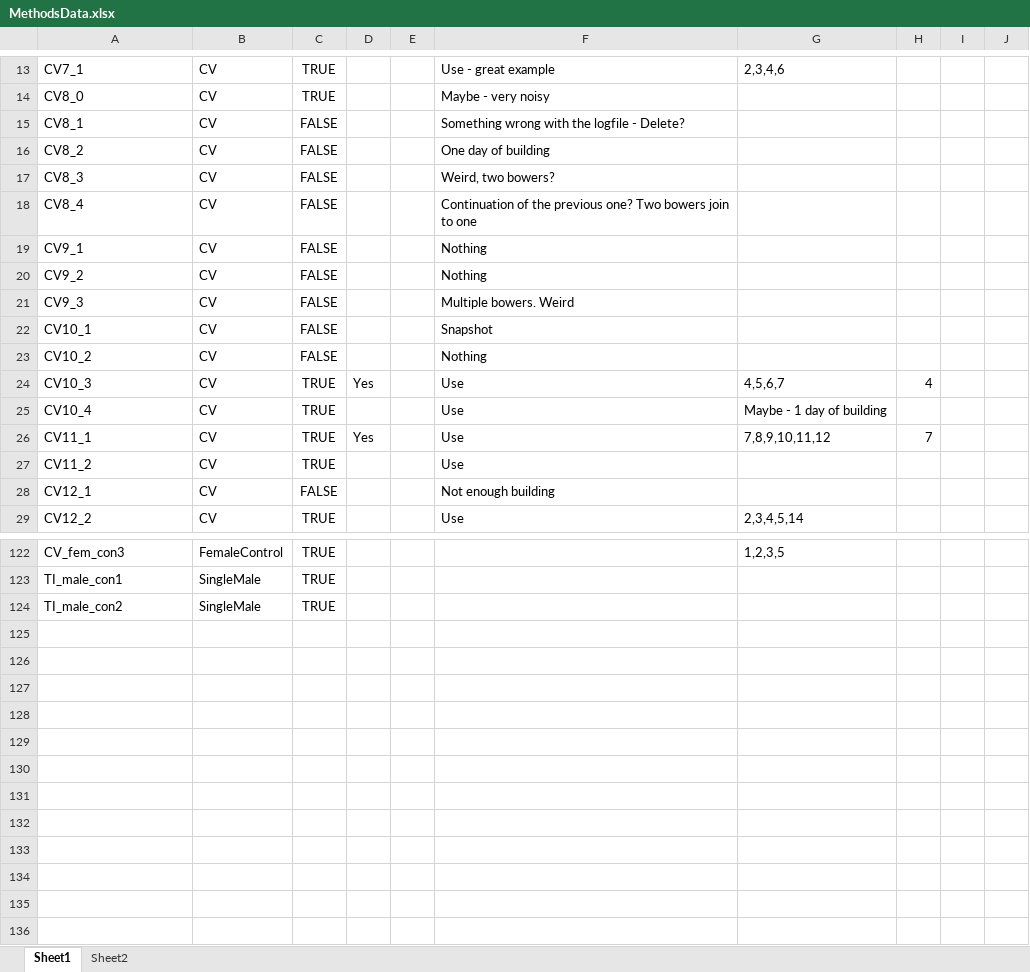
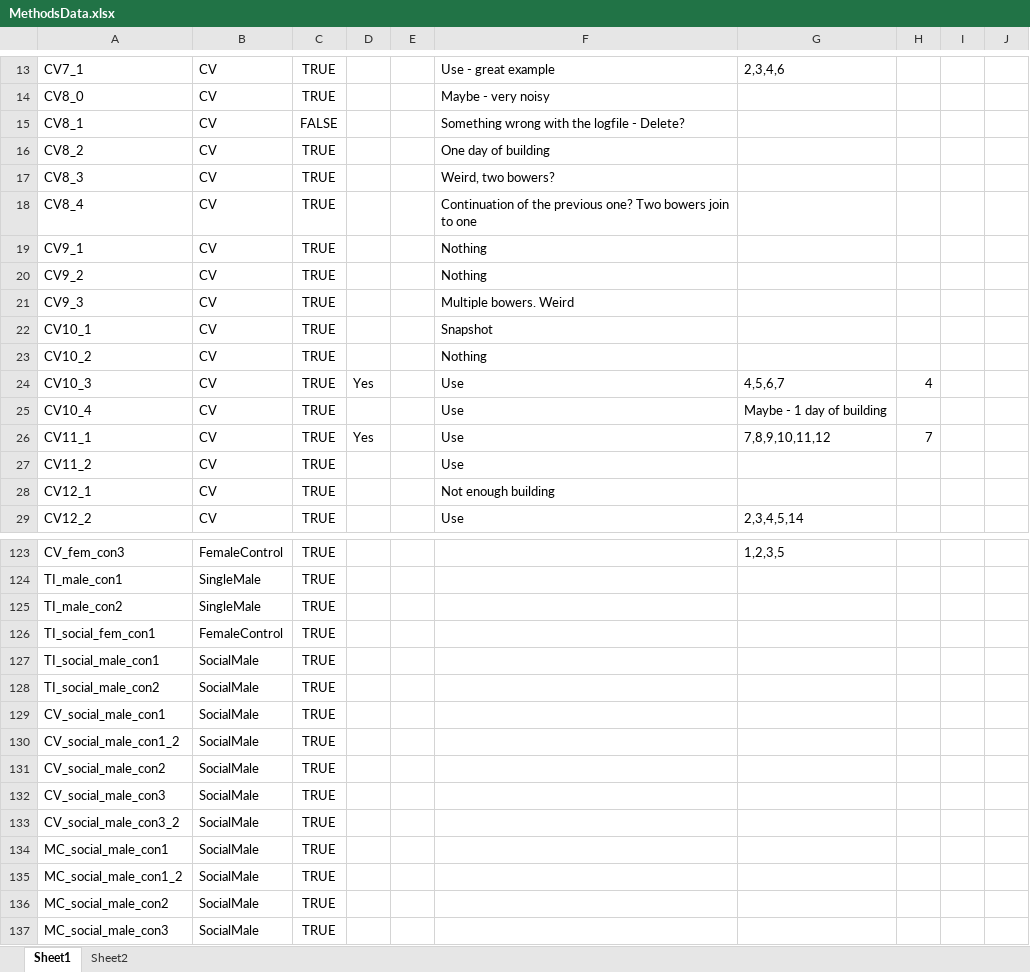
Before and after one commit to ptmcgrat/Kinect2, an Excel workbook: MethodsData.xlsx, sheet Sheet1, drawn as a sheet; only a part is shown, gaps mark what is left out; values as stored, in another font and other column widths than the file's, no borders; the diff covers the shown part only; the diff names each change by its address in the sheet, - before the commit and + after, or states it on an @@ line.

```diff
--- a/MethodsData.xlsx (sheet Sheet1)
+++ b/MethodsData.xlsx (sheet Sheet1)
-C16:C23: FALSE
+C16:C23: TRUE
-C28: FALSE
+C28: TRUE
+row 126: TI_social_fem_con1 | FemaleControl | TRUE
+row 127: TI_social_male_con1 | SocialMale | TRUE
+row 128: TI_social_male_con2 | SocialMale | TRUE
+row 129: CV_social_male_con1 | SocialMale | TRUE
+row 130: CV_social_male_con1_2 | SocialMale | TRUE
+row 131: CV_social_male_con2 | SocialMale | TRUE
+row 132: CV_social_male_con3 | SocialMale | TRUE
+row 133: CV_social_male_con3_2 | SocialMale | TRUE
+row 134: MC_social_male_con1 | SocialMale | TRUE
+row 135: MC_social_male_con1_2 | SocialMale | TRUE
+row 136: MC_social_male_con2 | SocialMale | TRUE
+row 137: MC_social_male_con3 | SocialMale | TRUE
```
Also changed, not shown: 1 added row and 13 edited cells elsewhere in this sheet, 1 other file.
